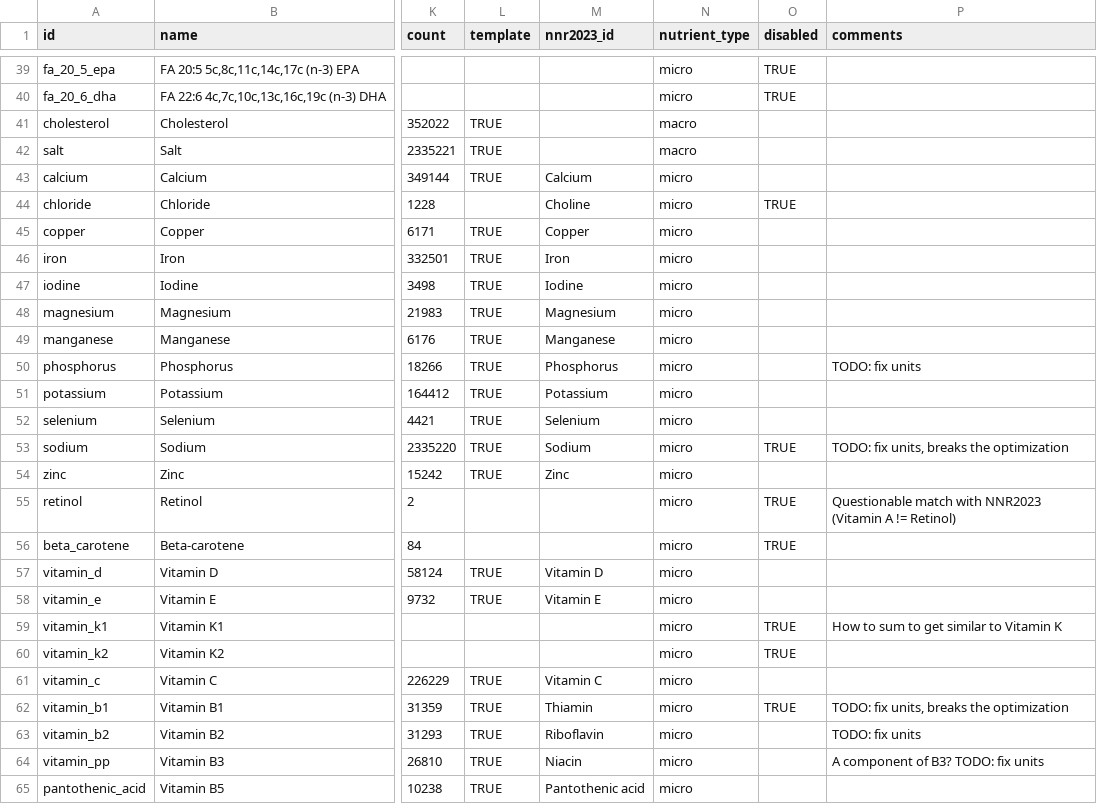
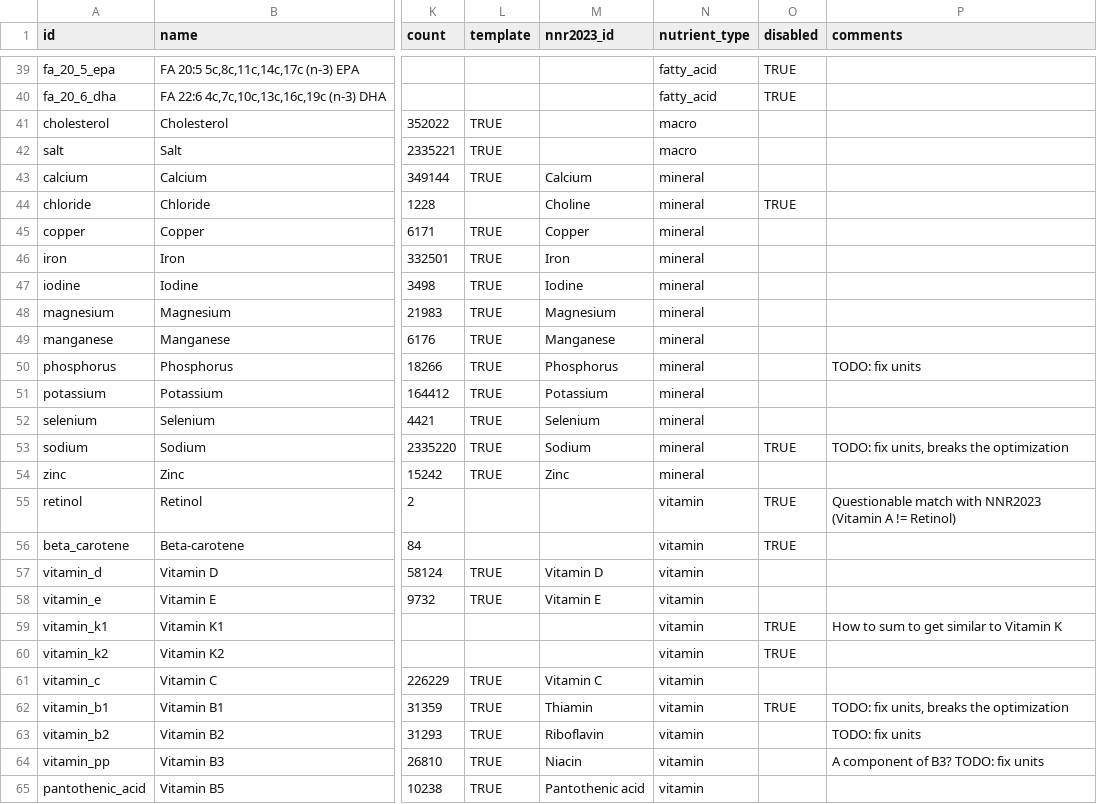
Before and after one commit to albertaillet/diet-optimization, a CSV file: data/nutrient_map.csv, drawn as a sheet; only a part is shown, gaps mark what is left out; the diff covers the shown part only; the diff names each change by its address in the sheet, - before the commit and + after, or states it on an @@ line.

Commit message:
update nutrient_type to have more than just micro and macro

```diff
--- a/data/nutrient_map.csv
+++ b/data/nutrient_map.csv
-N39:N40 (nutrient_type): micro
+N39:N40 (nutrient_type): fatty_acid
-N43:N54 (nutrient_type): micro
+N43:N54 (nutrient_type): mineral
-N55:N65 (nutrient_type): micro
+N55:N65 (nutrient_type): vitamin
```
Also changed, not shown: 33 edited cells elsewhere in this file, 1 other file.
